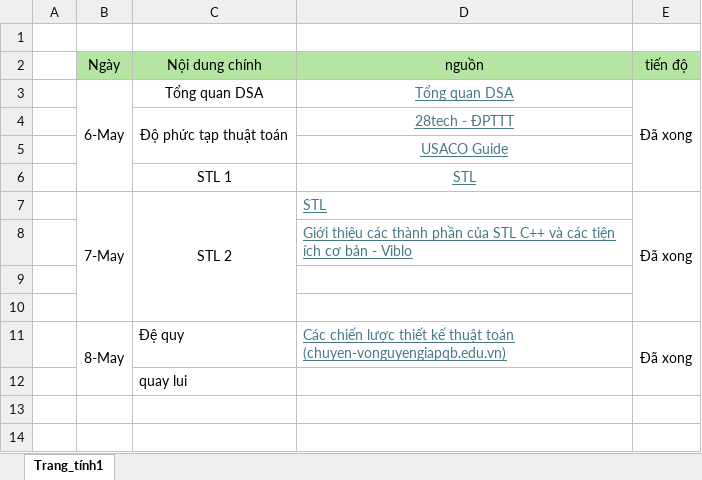
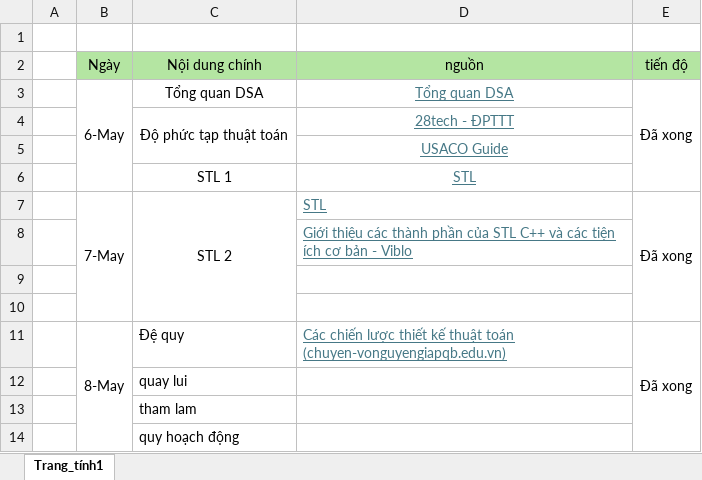
Before and after one commit to DiTan1606/MyDSA, an Excel workbook: MyDSA.xlsx, sheet Trang_tính1, drawn as a sheet; values as stored, in another font and other column widths than the file's, no borders; the diff names each change by its address in the sheet, - before the commit and + after, or states it on an @@ line.

```diff
--- a/MyDSA.xlsx (sheet Trang_tính1)
+++ b/MyDSA.xlsx (sheet Trang_tính1)
+row 13:  |  | tham lam
+row 14:  |  | quy hoạch động
```
Also changed, not shown: 22 other files.
